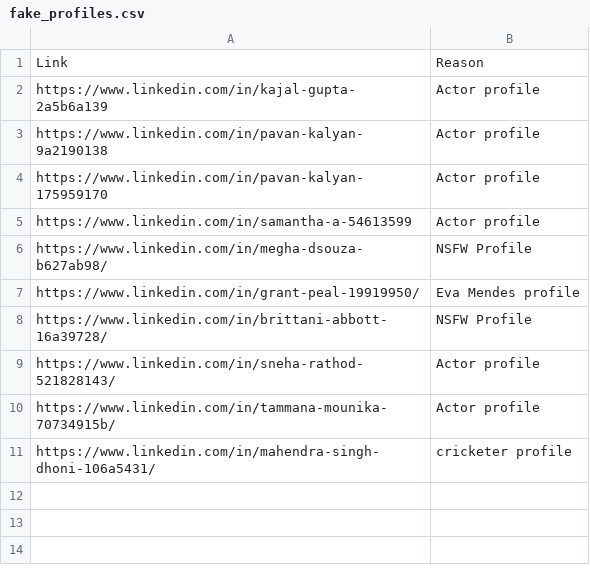
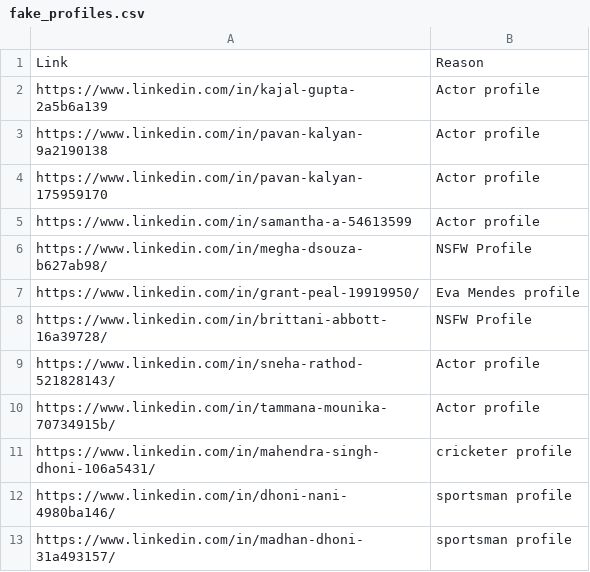
Before and after one commit to elmehdielmiloudi/fake-profile-identifier, a CSV file: fake_profiles.csv, drawn as a sheet; the diff names each change by its address in the sheet, - before the commit and + after, or states it on an @@ line.

Commit message:
Update fake_profiles.csv

```diff
--- a/fake_profiles.csv
+++ b/fake_profiles.csv
+row 12: https://www.linkedin.com/in/dhoni-nani-4980ba146/ | sportsman profile
+row 13: https://www.linkedin.com/in/madhan-dhoni-31a493157/ | sportsman profile
```
